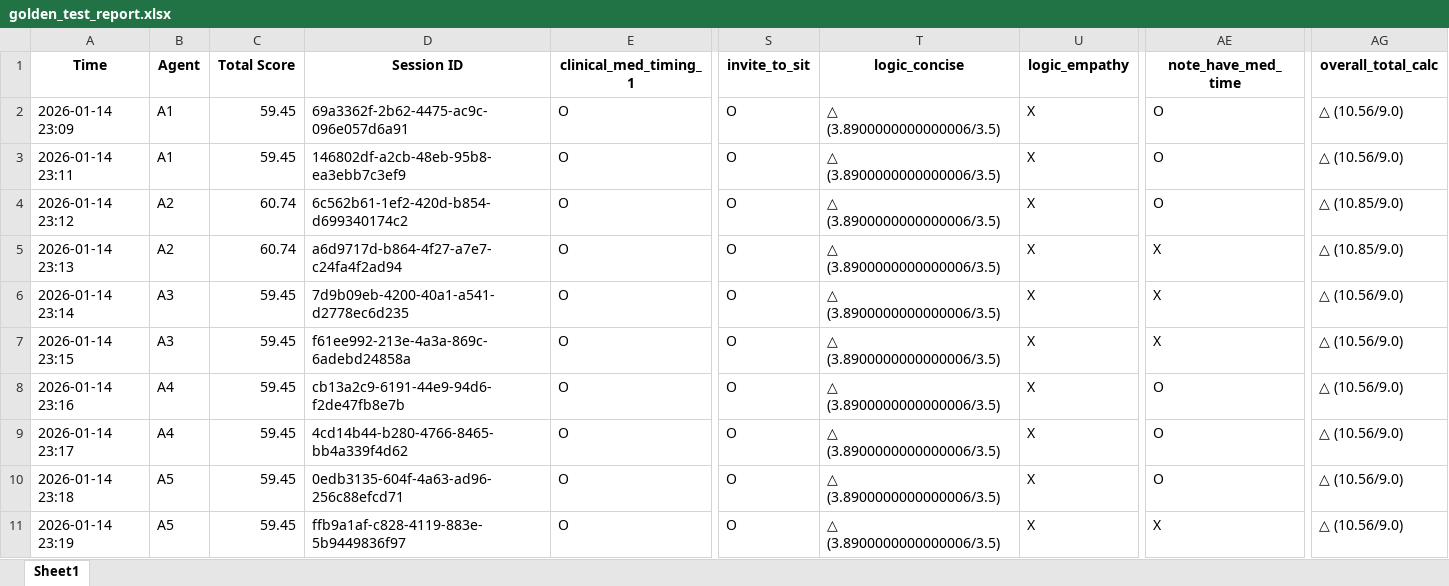
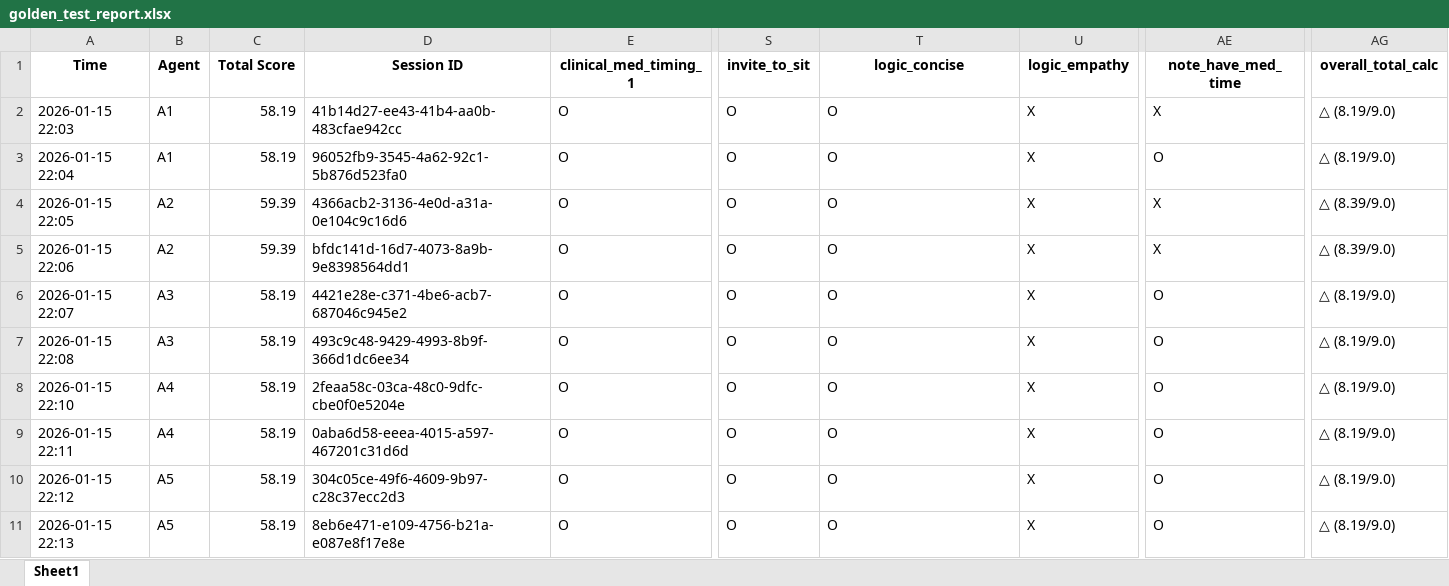
Before and after one commit to Mike15787/Chiayi-Health-Edu-back, an Excel workbook: golden_test_report.xlsx, sheet Sheet1, drawn as a sheet; only a part is shown, gaps mark what is left out; values as stored, in another font and other column widths than the file's, no borders; the diff covers the shown part only; the diff names each change by its address in the sheet, - before the commit and + after, or states it on an @@ line.

```diff
--- a/golden_test_report.xlsx (sheet Sheet1)
+++ b/golden_test_report.xlsx (sheet Sheet1)
-A2 (Time): 2026-01-14 23:09
+A2 (Time): 2026-01-15 22:03
-C2:C3 (Total Score): 59.45
+C2:C3 (Total Score): 58.19
-D2 (Session ID): 69a3362f-2b62-4475-ac9c-096e057d6a91
+D2 (Session ID): 41b14d27-ee43-41b4-aa0b-483cfae942cc
-T2:T11 (logic_concise): △ (3.8900000000000006/3.5)
+T2:T11 (logic_concise): O
-AE2 (note_have_med_time): O
+AE2 (note_have_med_time): X
-AG2:AG3 (overall_total_calc): △ (10.56/9.0)
+AG2:AG3 (overall_total_calc): △ (8.19/9.0)
-A3 (Time): 2026-01-14 23:11
+A3 (Time): 2026-01-15 22:04
-D3 (Session ID): 146802df-a2cb-48eb-95b8-ea3ebb7c3ef9
+D3 (Session ID): 96052fb9-3545-4a62-92c1-5b876d523fa0
-A4 (Time): 2026-01-14 23:12
+A4 (Time): 2026-01-15 22:05
-C4:C5 (Total Score): 60.74
+C4:C5 (Total Score): 59.39
-D4 (Session ID): 6c562b61-1ef2-420d-b854-d699340174c2
+D4 (Session ID): 4366acb2-3136-4e0d-a31a-0e104c9c16d6
-AE4 (note_have_med_time): O
+AE4 (note_have_med_time): X
-AG4:AG5 (overall_total_calc): △ (10.85/9.0)
+AG4:AG5 (overall_total_calc): △ (8.39/9.0)
-A5 (Time): 2026-01-14 23:13
+A5 (Time): 2026-01-15 22:06
-D5 (Session ID): a6d9717d-b864-4f27-a7e7-c24fa4f2ad94
+D5 (Session ID): bfdc141d-16d7-4073-8a9b-9e8398564dd1
-A6 (Time): 2026-01-14 23:14
+A6 (Time): 2026-01-15 22:07
-C6:C11 (Total Score): 59.45
+C6:C11 (Total Score): 58.19
-D6 (Session ID): 7d9b09eb-4200-40a1-a541-d2778ec6d235
+D6 (Session ID): 4421e28e-c371-4be6-acb7-687046c945e2
-AE6:AE7 (note_have_med_time): X
+AE6:AE7 (note_have_med_time): O
-AG6:AG11 (overall_total_calc): △ (10.56/9.0)
+AG6:AG11 (overall_total_calc): △ (8.19/9.0)
-A7 (Time): 2026-01-14 23:15
+A7 (Time): 2026-01-15 22:08
-D7 (Session ID): f61ee992-213e-4a3a-869c-6adebd24858a
+D7 (Session ID): 493c9c48-9429-4993-8b9f-366d1dc6ee34
-A8 (Time): 2026-01-14 23:16
+A8 (Time): 2026-01-15 22:10
-D8 (Session ID): cb13a2c9-6191-44e9-94d6-f2de47fb8e7b
+D8 (Session ID): 2feaa58c-03ca-48c0-9dfc-cbe0f0e5204e
-A9 (Time): 2026-01-14 23:17
+A9 (Time): 2026-01-15 22:11
-D9 (Session ID): 4cd14b44-b280-4766-8465-bb4a339f4d62
+D9 (Session ID): 0aba6d58-eeea-4015-a597-467201c31d6d
-A10 (Time): 2026-01-14 23:18
+A10 (Time): 2026-01-15 22:12
-D10 (Session ID): 0edb3135-604f-4a63-ad96-256c88efcd71
+D10 (Session ID): 304c05ce-49f6-4609-9b97-c28c37ecc2d3
-A11 (Time): 2026-01-14 23:19
+A11 (Time): 2026-01-15 22:13
-D11 (Session ID): ffb9a1af-c828-4119-883e-5b9449836f97
+D11 (Session ID): 8eb6e471-e109-4756-b21a-e087e8f17e8e
-AE11 (note_have_med_time): X
+AE11 (note_have_med_time): O
```
Also changed, not shown: 107 edited cells elsewhere in this sheet, 5 other files.
